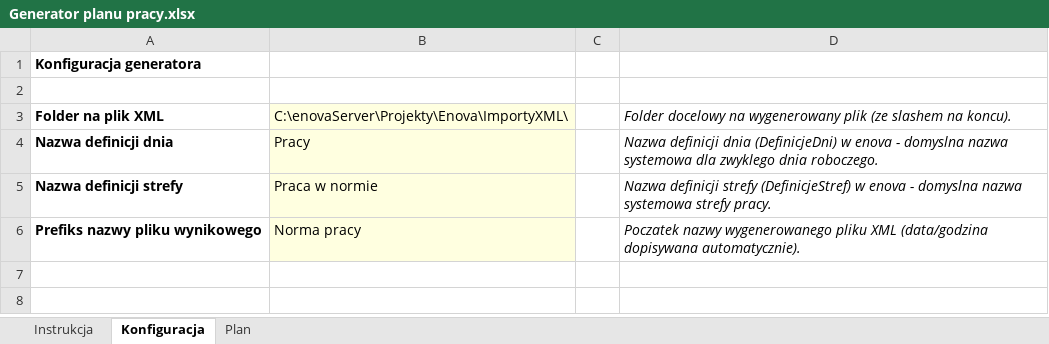
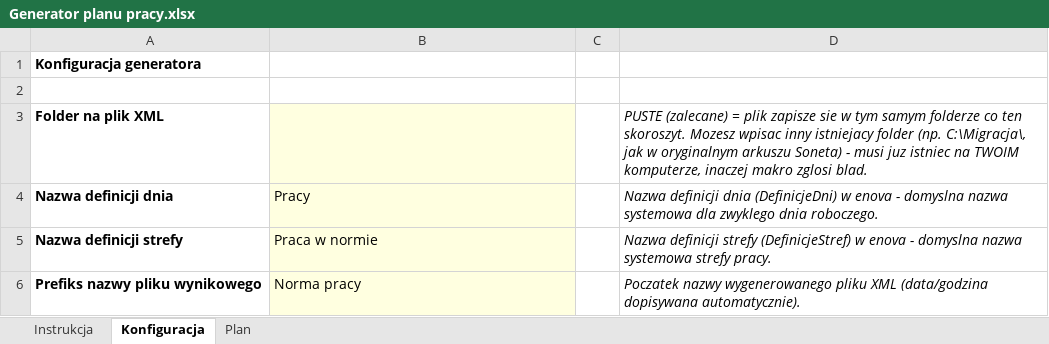
Before and after one commit to juhasek/Enova, an Excel workbook: ImportyXML/Generator planu pracy/Generator planu pracy.xlsx, sheet Konfiguracja, drawn as a sheet; values as stored, in another font and other column widths than the file's, no borders; the diff names each change by its address in the sheet, - before the commit and + after, or states it on an @@ line.

```diff
--- a/ImportyXML/Generator planu pracy/Generator planu pracy.xlsx (sheet Konfiguracja)
+++ b/ImportyXML/Generator planu pracy/Generator planu pracy.xlsx (sheet Konfiguracja)
-B3: C:\enovaServer\Projekty\Enova\ImportyXML\
+B3: (empty)
-D3: Folder docelowy na wygenerowany plik (ze slashem na koncu).
+D3: PUSTE (zalecane) = plik zapisze sie w tym samym folderze co ten skoroszyt. Mozesz wpisac inny istniejacy folder (np. C:\Migracja\, jak w oryginalnym arkuszu Soneta) - musi juz istniec na TWOIM komputerze, inaczej makro zglosi blad.
```
Also changed, not shown: sheet Instrukcja, 2 other files.
